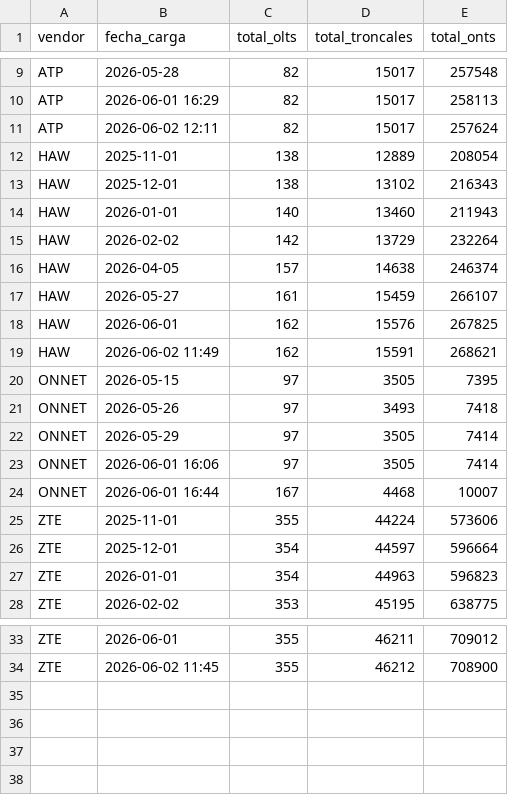
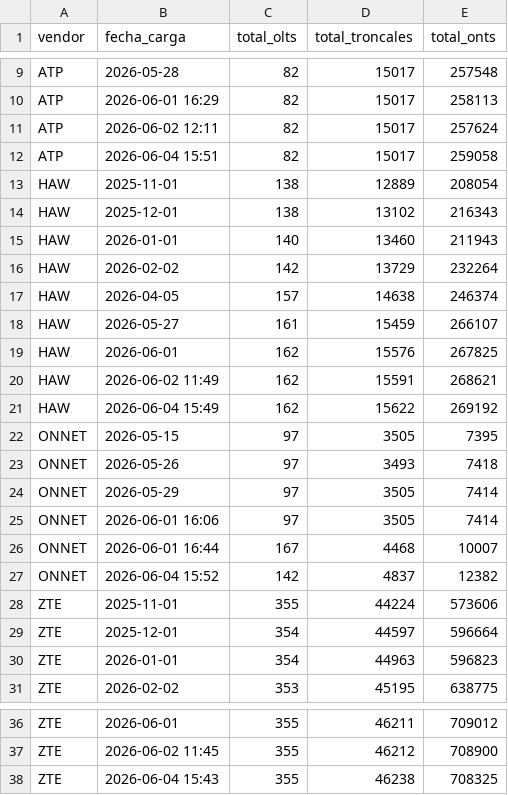
Before and after one commit to vtoro33/Creci_red, a CSV file: data/historico_ZTE.csv, drawn as a sheet; only a part is shown, gaps mark what is left out; the diff names each change by its address in the sheet, - before the commit and + after, or states it on an @@ line.

Commit message:
historico_ZTE.csv

```diff
--- a/data/historico_ZTE.csv
+++ b/data/historico_ZTE.csv
+row 12: ATP | 2026-06-04 15:51 | 82 | 15017 | 259058
+row 21: HAW | 2026-06-04 15:49 | 162 | 15622 | 269192
+row 27: ONNET | 2026-06-04 15:52 | 142 | 4837 | 12382
+row 38: ZTE | 2026-06-04 15:43 | 355 | 46238 | 708325
```
